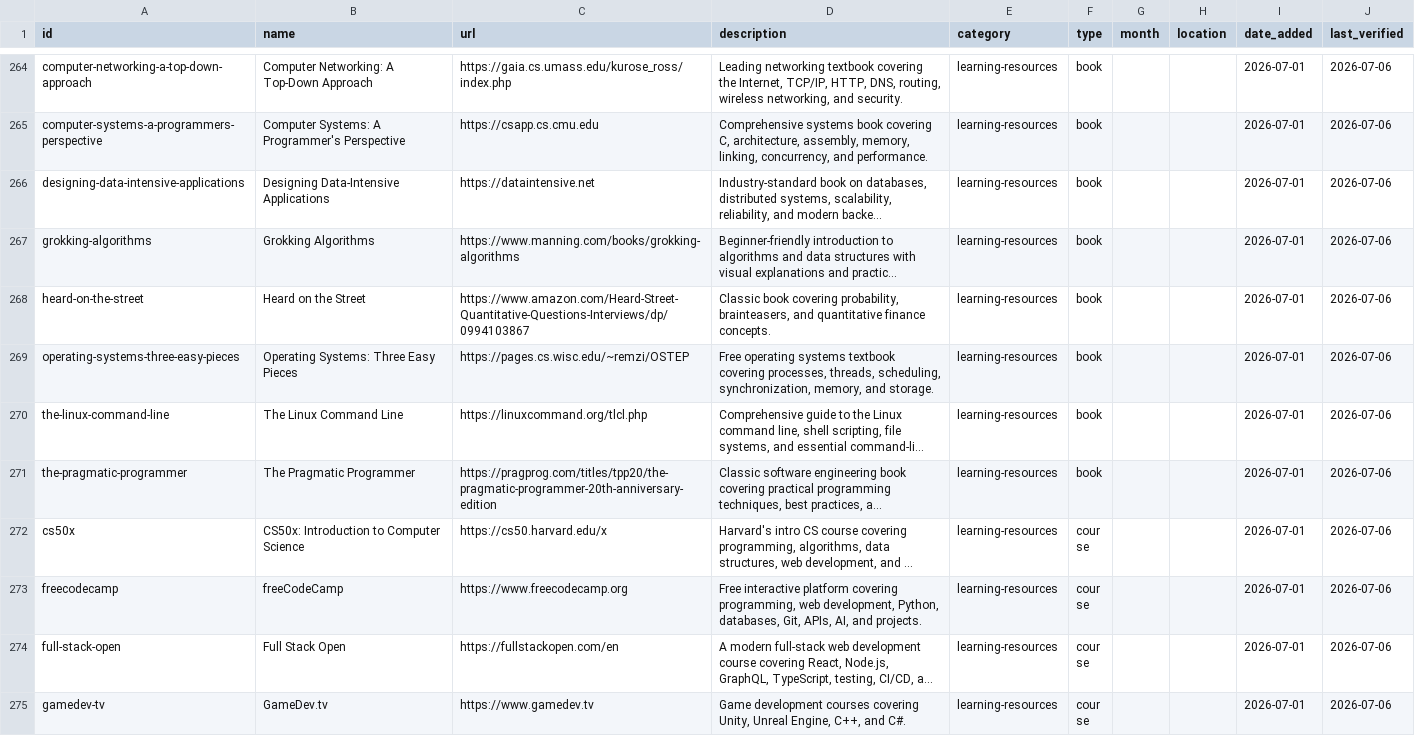
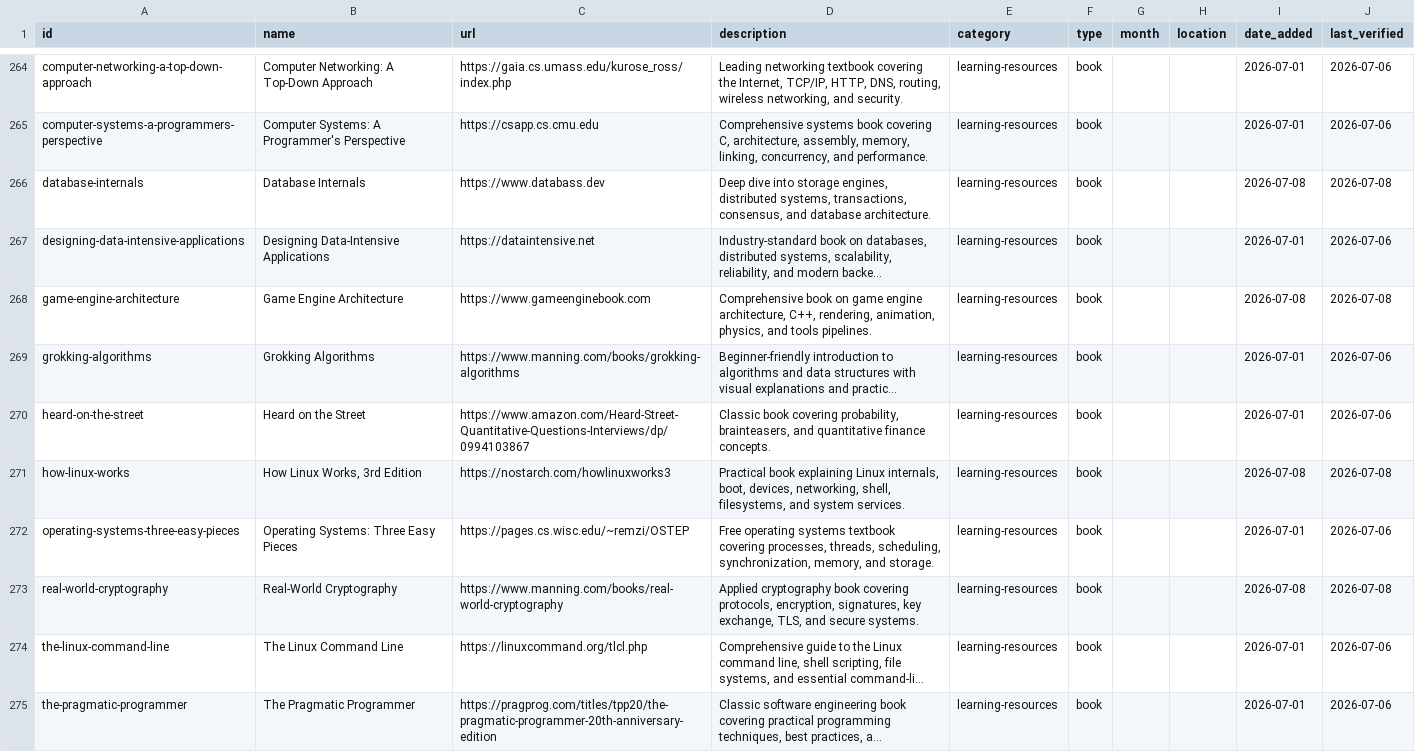
Before and after one commit to NicholasXydis/CSResourceHub, a CSV file: generated/resources.csv, drawn as a sheet; only a part is shown, gaps mark what is left out; the shorter side is filled out with more unchanged rows; long unchanged cells end in …; the diff names each change by its address in the sheet, - before the commit and + after, or states it on an @@ line.

Commit message:
feat: add 4 new learning resources books

```diff
--- a/generated/resources.csv
+++ b/generated/resources.csv
+row 266: database-internals | Database Internals | https://www.databass.dev | Deep dive into storage engines, distributed systems, transactions, consensus, and database architecture. | learning-resources | book |  |  | 2026-07-08 | 2026-07-08
+row 268: game-engine-architecture | Game Engine Architecture | https://www.gameenginebook.com | Comprehensive book on game engine architecture, C++, rendering, animation, physics, and tools pipelines. | learning-resources | book |  |  | 2026-07-08 | 2026-07-08
+row 271: how-linux-works | How Linux Works, 3rd Edition | https://nostarch.com/howlinuxworks3 | Practical book explaining Linux internals, boot, devices, networking, shell, filesystems, and system services. | learning-resources | book |  |  | 2026-07-08 | 2026-07-08
+row 273: real-world-cryptography | Real-World Cryptography | https://www.manning.com/books/real-world-cryptography | Applied cryptography book covering protocols, encryption, signatures, key exchange, TLS, and secure systems. | learning-resources | book |  |  | 2026-07-08 | 2026-07-08
```
Also changed, not shown: 5 other files.
